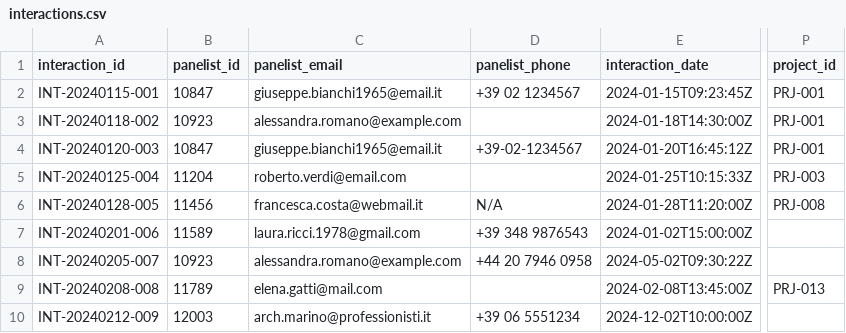
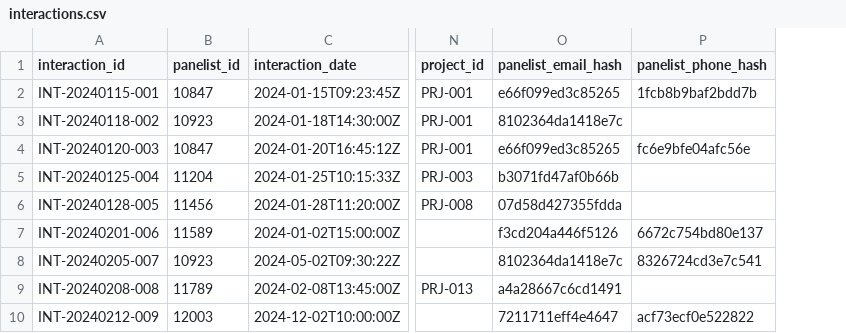
Before and after one commit to l-decristofaro32/assessment-data, a CSV file: expected_output/task2/cleaned_data/interactions.csv, drawn as a sheet; only a part is shown, gaps mark what is left out; removed rows and columns are numbered as before the commit, all else as after; the diff names each change by its address in the sheet, - before the commit and + after, or states it on an @@ line.

```diff
--- a/expected_output/task2/cleaned_data/interactions.csv
+++ b/expected_output/task2/cleaned_data/interactions.csv
-column C (panelist_email), rows 2-10: giuseppe.bianchi1965@email.it | alessandra.romano@example.com | giuseppe.bianchi1965@email.it | roberto.verdi@email.com | francesca.costa@webmail.it | laura.ricci.1978@gmail.com | alessandra.romano@example.com | elena.gatti@mail.com | arch.marino@professionisti.it
-column D (panelist_phone), rows 2-10: +39 02 1234567 |  | +39-02-1234567 |  | N/A | +39 348 9876543 | +44 20 7946 0958 |  | +39 06 5551234
+column O (panelist_email_hash), rows 2-10: e66f099ed3c85265 | 8102364da1418e7c | e66f099ed3c85265 | b3071fd47af0b66b | 07d58d427355fdda | f3cd204a446f5126 | 8102364da1418e7c | a4a28667c6cd1491 | 7211711eff4e4647
+column P (panelist_phone_hash), rows 2-10: 1fcb8b9baf2bdd7b |  | fc6e9bfe04afc56e |  |  | 6672c754bd80e137 | 8326724cd3e7c541 |  | acf73ecf0e522822
```
Also changed, not shown: expected_output/task2/cleaned_data/projects.csv, 3 other files.
